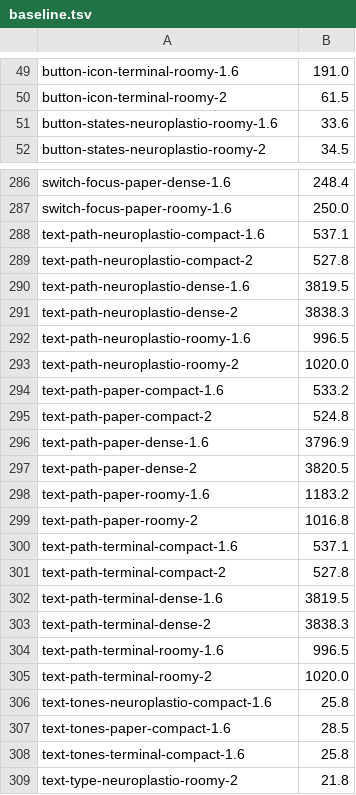
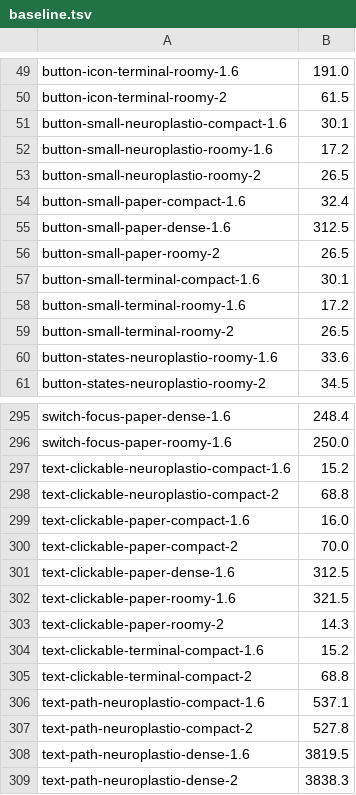
Before and after one commit to neuroplastio/hotty-surf, a TSV file: scripts/gate/baseline.tsv, drawn as a sheet; only a part is shown, gaps mark what is left out; the shorter side is filled out with more unchanged rows.

```diff
--- a/scripts/gate/baseline.tsv
+++ b/scripts/gate/baseline.tsv
@@ -50,2 +50,11 @@ button-icon-terminal-roomy-1.6	191.0
 button-icon-terminal-roomy-2	61.5
+button-small-neuroplastio-compact-1.6	30.1
+button-small-neuroplastio-roomy-1.6	17.2
+button-small-neuroplastio-roomy-2	26.5
+button-small-paper-compact-1.6	32.4
+button-small-paper-dense-1.6	312.5
+button-small-paper-roomy-2	26.5
+button-small-terminal-compact-1.6	30.1
+button-small-terminal-roomy-1.6	17.2
+button-small-terminal-roomy-2	26.5
 button-states-neuroplastio-roomy-1.6	33.6
@@ -287,2 +296,11 @@ switch-focus-paper-dense-1.6	248.4
 switch-focus-paper-roomy-1.6	250.0
+text-clickable-neuroplastio-compact-1.6	15.2
+text-clickable-neuroplastio-compact-2	68.8
+text-clickable-paper-compact-1.6	16.0
+text-clickable-paper-compact-2	70.0
+text-clickable-paper-dense-1.6	312.5
+text-clickable-paper-roomy-1.6	321.5
+text-clickable-paper-roomy-2	14.3
+text-clickable-terminal-compact-1.6	15.2
+text-clickable-terminal-compact-2	68.8
 text-path-neuroplastio-compact-1.6	537.1
```
